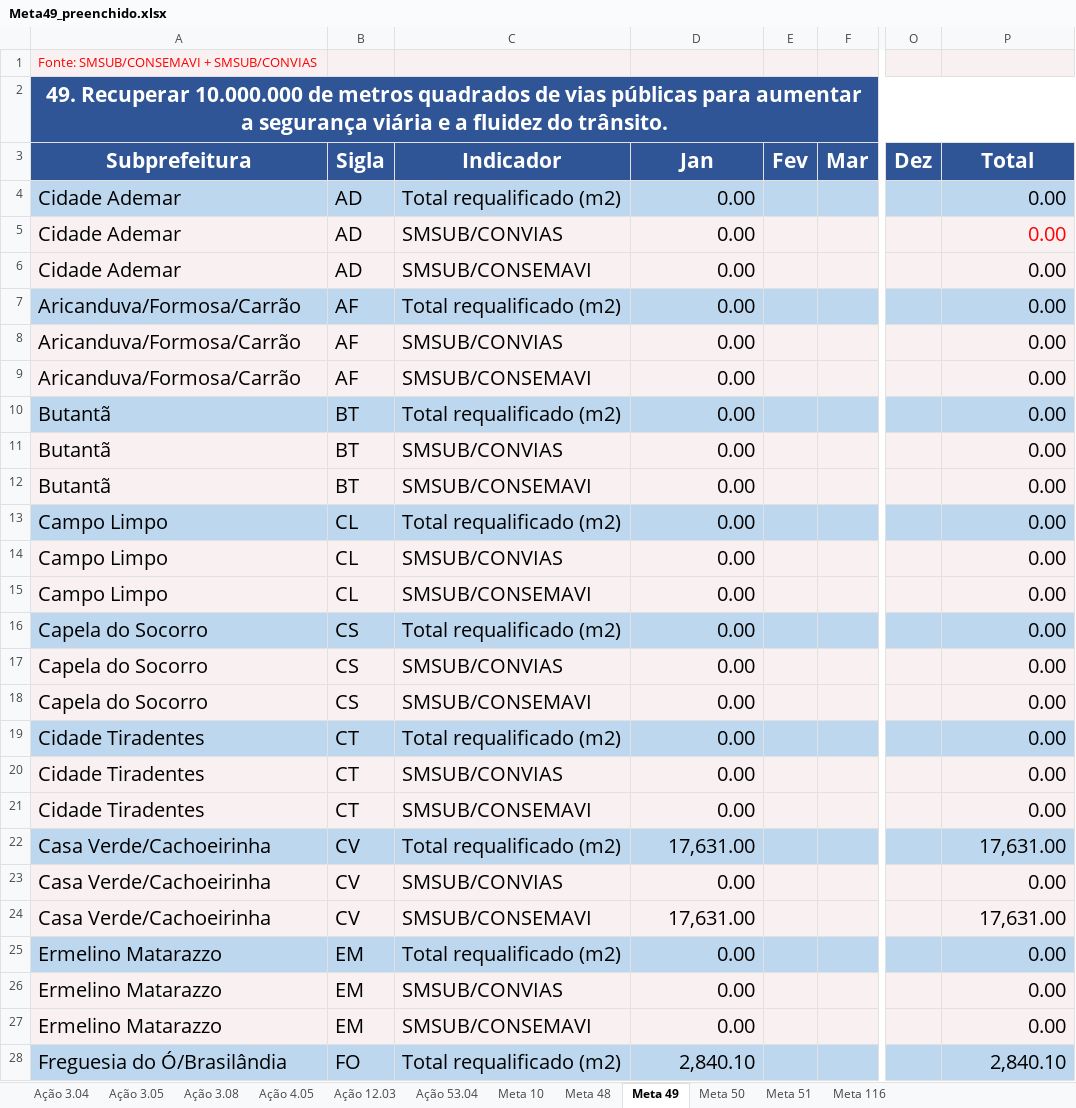
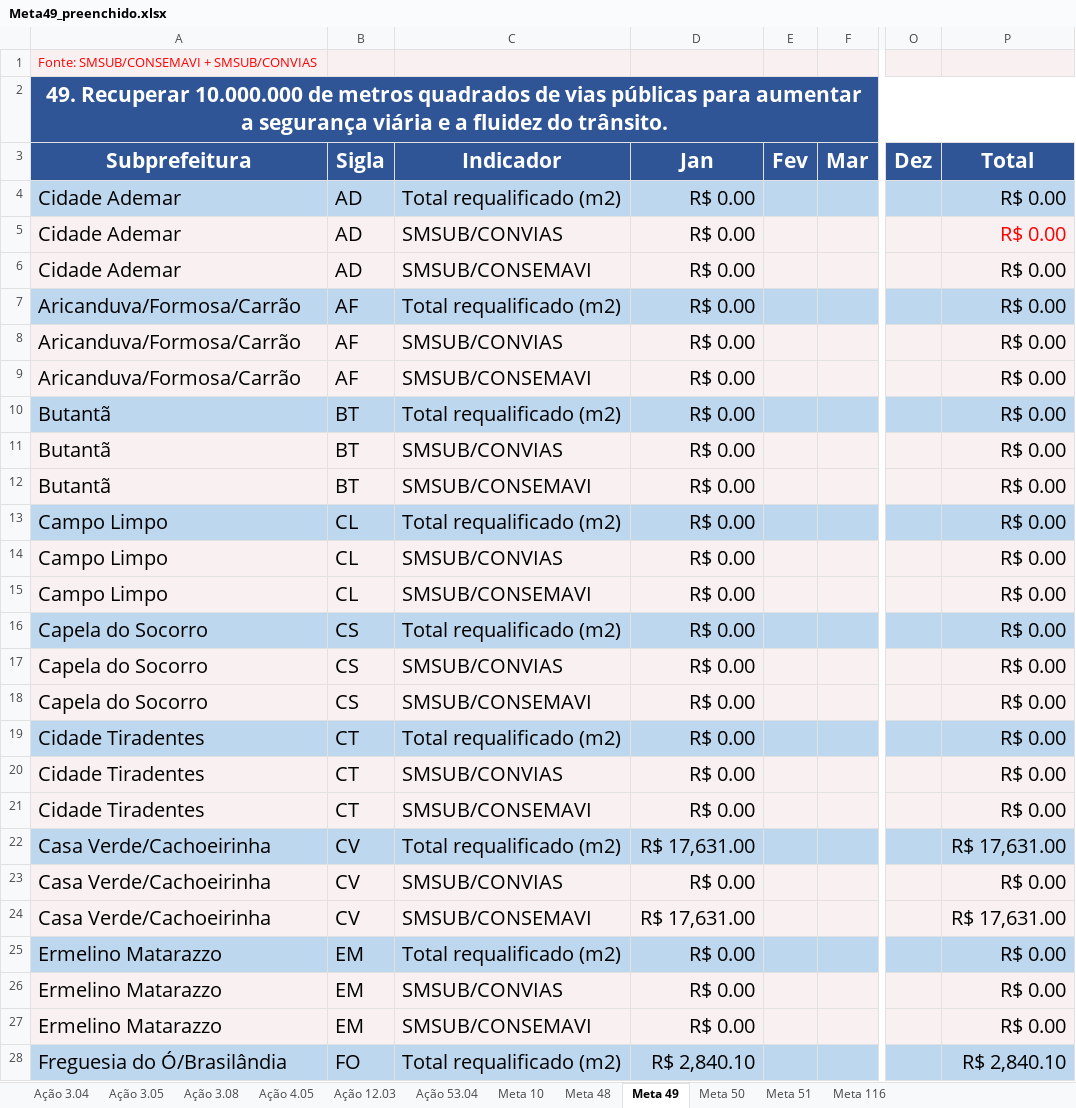
Before and after one commit to Kawdevlops/META-49-1, an Excel workbook: exit/Meta49_preenchido.xlsx, sheet Meta 49, drawn as a sheet; only a part is shown, gaps mark what is left out; values as stored, in another font and other column widths than the file's, no borders; the diff covers the shown part only; the diff names each change by its address in the sheet, - before the commit and + after, or states it on an @@ line.

```diff
--- a/exit/Meta49_preenchido.xlsx (sheet Meta 49)
+++ b/exit/Meta49_preenchido.xlsx (sheet Meta 49)
-D4:D21 (Jan): 0.00
+D4:D21 (Jan): R$ 0.00
-P4:P21 (Total): 0.00
+P4:P21 (Total): R$ 0.00
-D22 (Jan): 17,631.00
+D22 (Jan): R$ 17,631.00
-P22 (Total): 17,631.00
+P22 (Total): R$ 17,631.00
-D23 (Jan): 0.00
+D23 (Jan): R$ 0.00
-P23 (Total): 0.00
+P23 (Total): R$ 0.00
-D24 (Jan): 17,631.00
+D24 (Jan): R$ 17,631.00
-P24 (Total): 17,631.00
+P24 (Total): R$ 17,631.00
-D25:D27 (Jan): 0.00
+D25:D27 (Jan): R$ 0.00
-P25:P27 (Total): 0.00
+P25:P27 (Total): R$ 0.00
-D28 (Jan): 2,840.10
+D28 (Jan): R$ 2,840.10
-P28 (Total): 2,840.10
+P28 (Total): R$ 2,840.10
```
Also changed, not shown: 156 edited cells elsewhere in this sheet, 6 other files.
